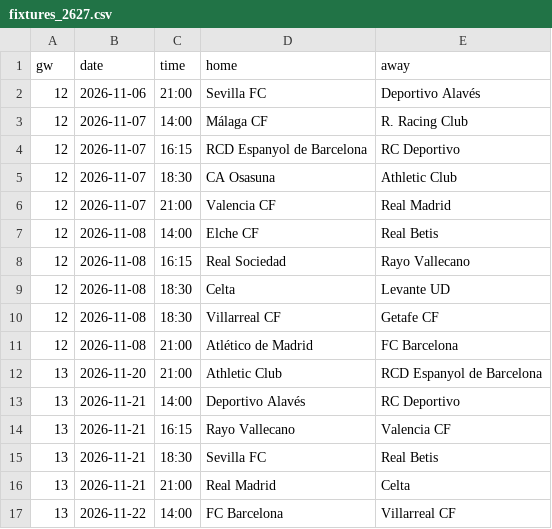
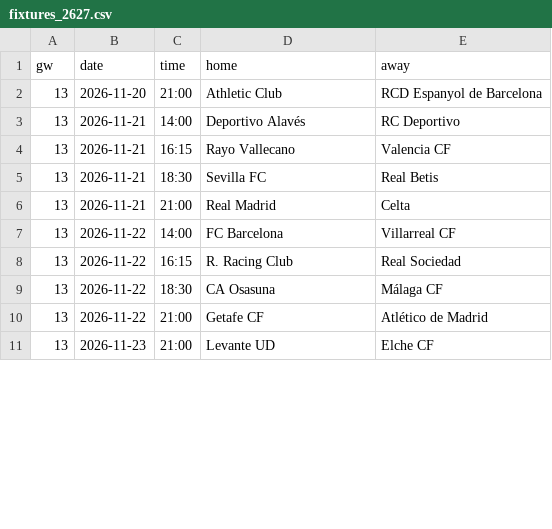
Before and after one commit to Orolu1/football-dashboard, a CSV file: data/live/ESP_1_la-liga/fixtures_2627.csv, drawn as a sheet; only a part is shown; the shorter side is filled out with more unchanged rows; removed rows and columns are numbered as before the commit, all else as after; the diff covers the shown part only; the diff names each change by its address in the sheet, - before the commit and + after, or states it on an @@ line.

```diff
--- a/data/live/ESP_1_la-liga/fixtures_2627.csv
+++ b/data/live/ESP_1_la-liga/fixtures_2627.csv
-row 2: 12 | 2026-11-06 | 21:00 | Sevilla FC | Deportivo Alavés
-row 3: 12 | 2026-11-07 | 14:00 | Málaga CF | R. Racing Club
-row 4: 12 | 2026-11-07 | 16:15 | RCD Espanyol de Barcelona | RC Deportivo
-row 5: 12 | 2026-11-07 | 18:30 | CA Osasuna | Athletic Club
-row 6: 12 | 2026-11-07 | 21:00 | Valencia CF | Real Madrid
-row 7: 12 | 2026-11-08 | 14:00 | Elche CF | Real Betis
-row 8: 12 | 2026-11-08 | 16:15 | Real Sociedad | Rayo Vallecano
-row 9: 12 | 2026-11-08 | 18:30 | Celta | Levante UD
-row 10: 12 | 2026-11-08 | 18:30 | Villarreal CF | Getafe CF
-row 11: 12 | 2026-11-08 | 21:00 | Atlético de Madrid | FC Barcelona
```
Also changed, not shown: 4 added rows, 4 removed rows and 22 edited cells elsewhere in this file, data/live/ENG_1_premier-league/results_2627.csv, data/live/ESP_1_la-liga/results_2627.csv, 8 other files.
